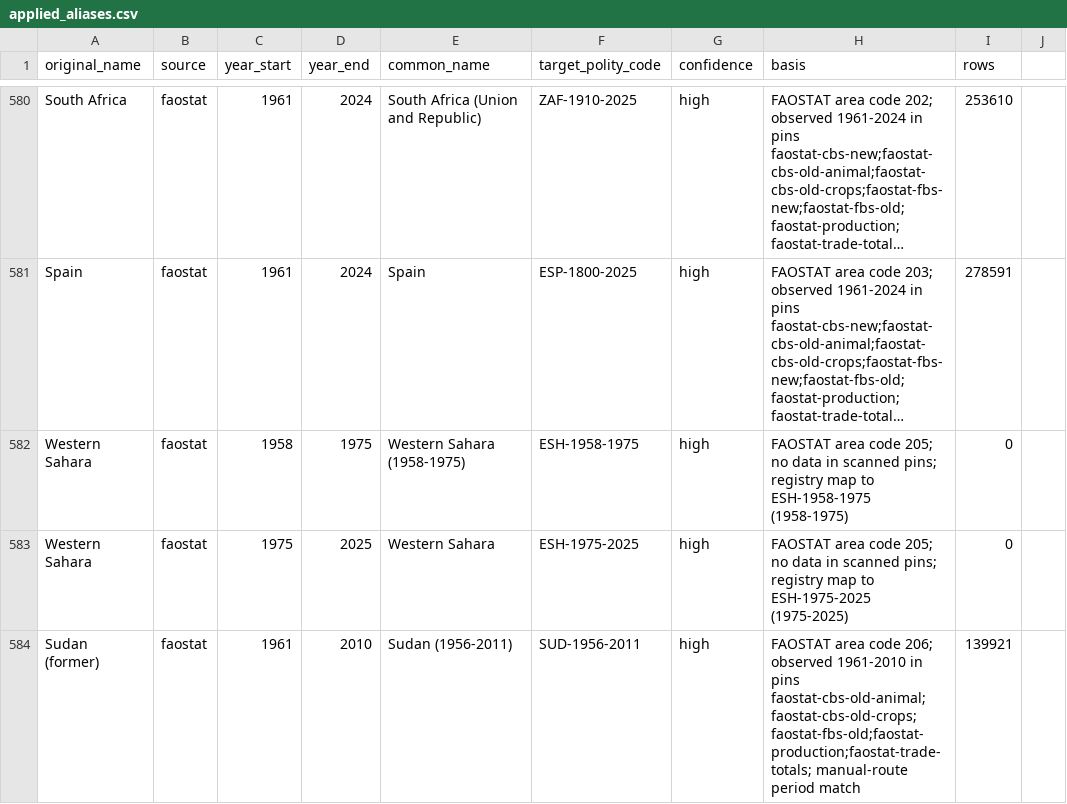
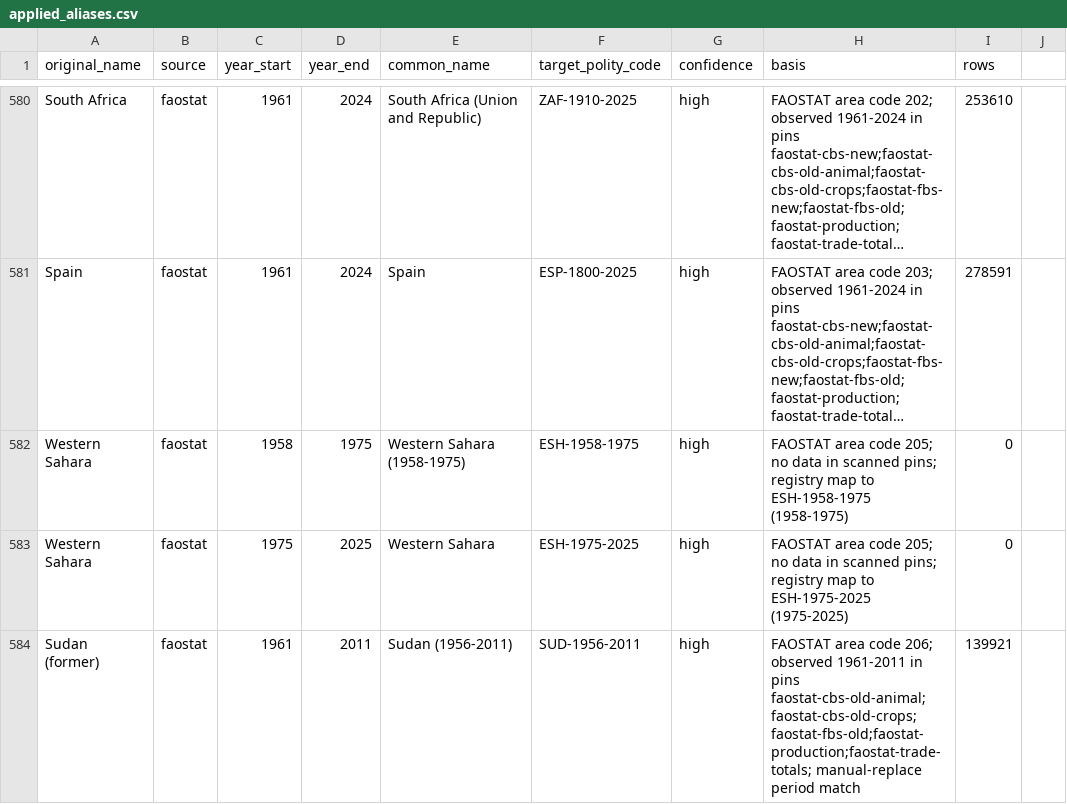
Before and after one commit to eduaguilera/whep-polities, a CSV file: pipelines/polity-autoimprove/state/applied_aliases.csv, drawn as a sheet; only a part is shown, gaps mark what is left out; long unchanged cells end in …; the diff covers the shown part only.

```diff
--- a/pipelines/polity-autoimprove/state/applied_aliases.csv
+++ b/pipelines/polity-autoimprove/state/applied_aliases.csv
@@ -583,2 +583,2 @@ Western Sahara,faostat,1958,1975,Western Sahara (1958-1975),ESH-1958-1975,high,F
 Western Sahara,faostat,1975,2025,Western Sahara,ESH-1975-2025,high,FAOSTAT area code 205; no data in scanned pins; registry map to ESH-1975-2025 (1975-2025),0
-Sudan (former),faostat,1961,2010,Sudan (1956-2011),SUD-1956-2011,high,FAOSTAT area code 206; observed 1961-2010 in pins faostat-cbs-old-animal;faostat-cbs-old-crops;faostat-fbs-old;faostat-production;faostat-trade-totals; manual-route period match,139921
+Sudan (former),faostat,1961,2011,Sudan (1956-2011),SUD-1956-2011,high,FAOSTAT area code 206; observed 1961-2011 in pins faostat-cbs-old-animal;faostat-cbs-old-crops;faostat-fbs-old;faostat-production;faostat-trade-totals; manual-replace period match,139921
```
Also changed, not shown: 1 removed row and 4 edited cells elsewhere in this file, pipelines/faostat-era-matching/state/faostat_aliases.csv, 2 other files.
